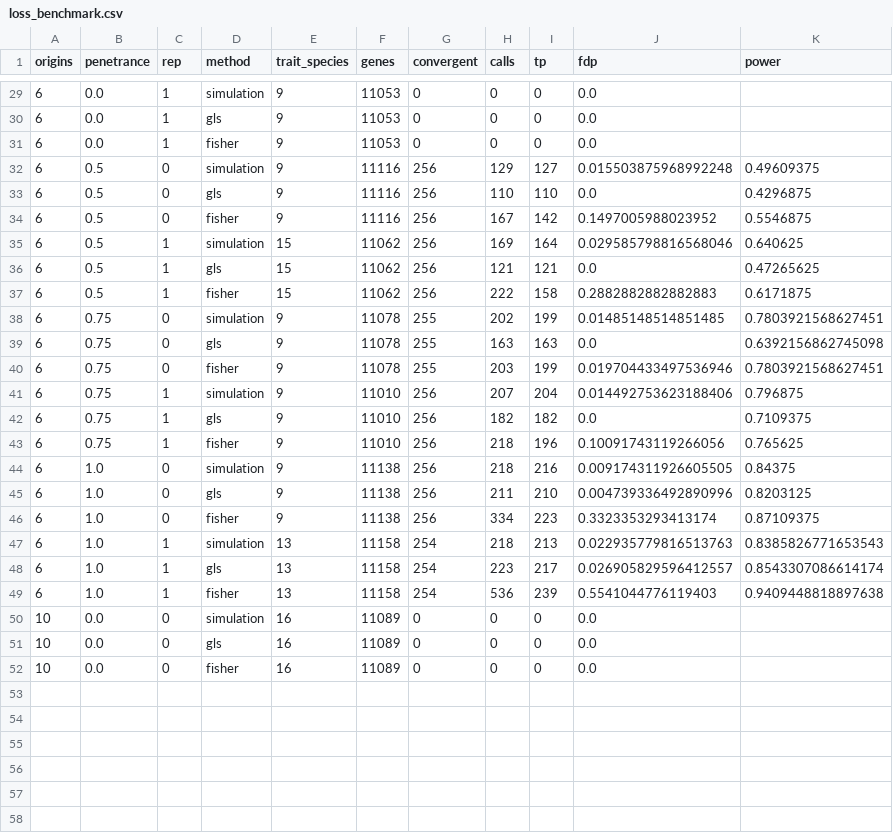
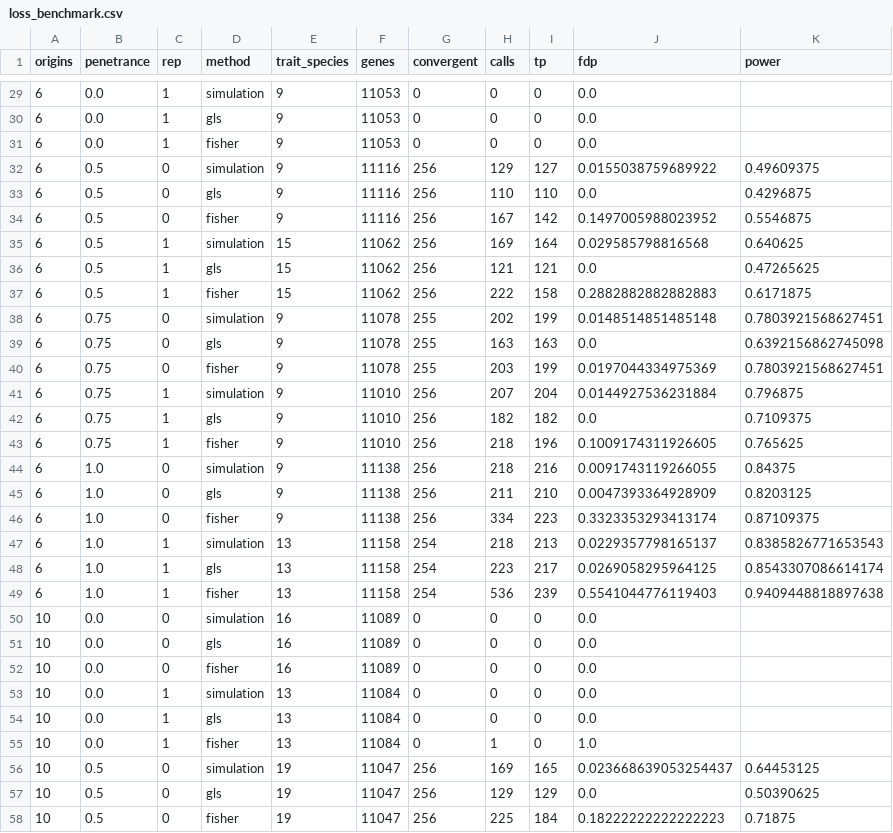
Before and after one commit to devbioinfo/Trait_github, a CSV file: results/loss_benchmark.csv, drawn as a sheet; only a part is shown, gaps mark what is left out; the diff covers the shown part only.

```diff
--- a/results/loss_benchmark.csv
+++ b/results/loss_benchmark.csv
@@ -31,19 +31,19 @@ origins,penetrance,rep,method,trait_species,genes,convergent,calls,tp,fdp,power
 6,0.0,1,fisher,9,11053,0,0,0,0.0,
-6,0.5,0,simulation,9,11116,256,129,127,0.015503875968992248,0.49609375
+6,0.5,0,simulation,9,11116,256,129,127,0.0155038759689922,0.49609375
 6,0.5,0,gls,9,11116,256,110,110,0.0,0.4296875
 6,0.5,0,fisher,9,11116,256,167,142,0.1497005988023952,0.5546875
-6,0.5,1,simulation,15,11062,256,169,164,0.029585798816568046,0.640625
+6,0.5,1,simulation,15,11062,256,169,164,0.029585798816568,0.640625
 6,0.5,1,gls,15,11062,256,121,121,0.0,0.47265625
 6,0.5,1,fisher,15,11062,256,222,158,0.2882882882882883,0.6171875
-6,0.75,0,simulation,9,11078,255,202,199,0.01485148514851485,0.7803921568627451
+6,0.75,0,simulation,9,11078,255,202,199,0.0148514851485148,0.7803921568627451
 6,0.75,0,gls,9,11078,255,163,163,0.0,0.6392156862745098
-6,0.75,0,fisher,9,11078,255,203,199,0.019704433497536946,0.7803921568627451
-6,0.75,1,simulation,9,11010,256,207,204,0.014492753623188406,0.796875
+6,0.75,0,fisher,9,11078,255,203,199,0.0197044334975369,0.7803921568627451
+6,0.75,1,simulation,9,11010,256,207,204,0.0144927536231884,0.796875
 6,0.75,1,gls,9,11010,256,182,182,0.0,0.7109375
-6,0.75,1,fisher,9,11010,256,218,196,0.10091743119266056,0.765625
-6,1.0,0,simulation,9,11138,256,218,216,0.009174311926605505,0.84375
-6,1.0,0,gls,9,11138,256,211,210,0.004739336492890996,0.8203125
+6,0.75,1,fisher,9,11010,256,218,196,0.1009174311926605,0.765625
+6,1.0,0,simulation,9,11138,256,218,216,0.0091743119266055,0.84375
+6,1.0,0,gls,9,11138,256,211,210,0.0047393364928909,0.8203125
 6,1.0,0,fisher,9,11138,256,334,223,0.3323353293413174,0.87109375
-6,1.0,1,simulation,13,11158,254,218,213,0.022935779816513763,0.8385826771653543
-6,1.0,1,gls,13,11158,254,223,217,0.026905829596412557,0.8543307086614174
+6,1.0,1,simulation,13,11158,254,218,213,0.0229357798165137,0.8385826771653543
+6,1.0,1,gls,13,11158,254,223,217,0.0269058295964125,0.8543307086614174
 6,1.0,1,fisher,13,11158,254,536,239,0.5541044776119403,0.9409448818897638
@@ -52 +52,7 @@ origins,penetrance,rep,method,trait_species,genes,convergent,calls,tp,fdp,power
 10,0.0,0,fisher,16,11089,0,0,0,0.0,
+10,0.0,1,simulation,13,11084,0,0,0,0.0,
+10,0.0,1,gls,13,11084,0,0,0,0.0,
+10,0.0,1,fisher,13,11084,0,1,0,1.0,
+10,0.5,0,simulation,19,11047,256,169,165,0.023668639053254437,0.64453125
+10,0.5,0,gls,19,11047,256,129,129,0.0,0.50390625
+10,0.5,0,fisher,19,11047,256,225,184,0.18222222222222223,0.71875
```
Also changed, not shown: 3 added rows and 12 edited cells elsewhere in this file.
